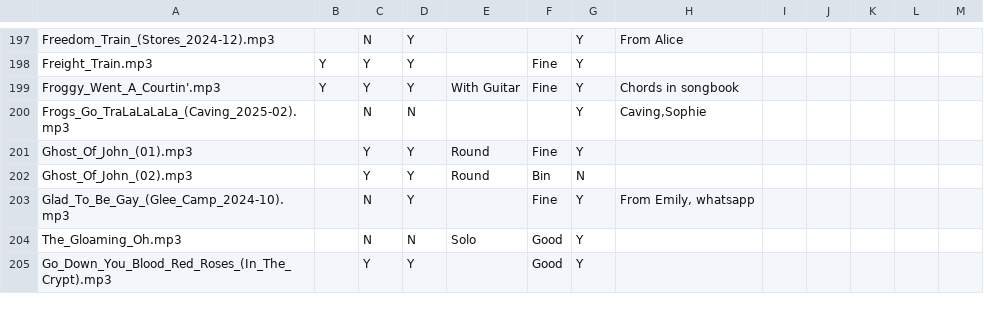
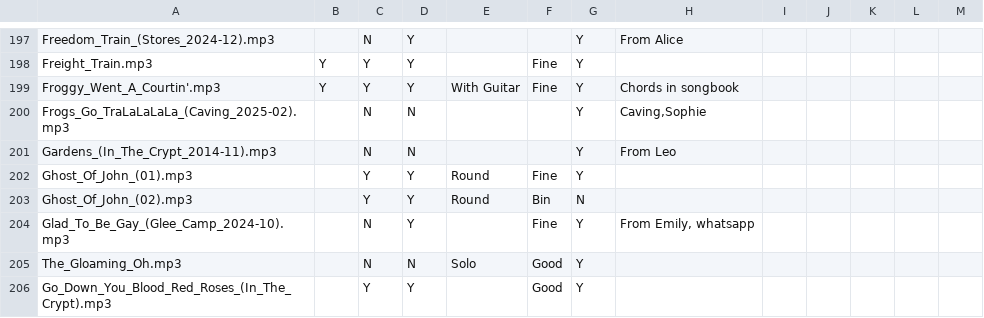
Before and after one commit to glee-uk/virtualcampfire, a CSV file: songs.csv, drawn as a sheet; only a part is shown, gaps mark what is left out.

```diff
--- a/songs.csv
+++ b/songs.csv
@@ -200,2 +200,3 @@ Froggy_Went_A_Courtin'.mp3,Y,Y,Y,With Guitar,Fine,Y,Chords in songbook,,,,,
 Frogs_Go_TraLaLaLaLa_(Caving_2025-02).mp3,,N,N,,,Y,"Caving,Sophie"
+Gardens_(In_The_Crypt_2014-11).mp3,,N,N,,,Y,"From Leo"
 Ghost_Of_John_(01).mp3,,Y,Y,Round,Fine,Y,,,,,,
```
Also changed, not shown: 2 other files.
